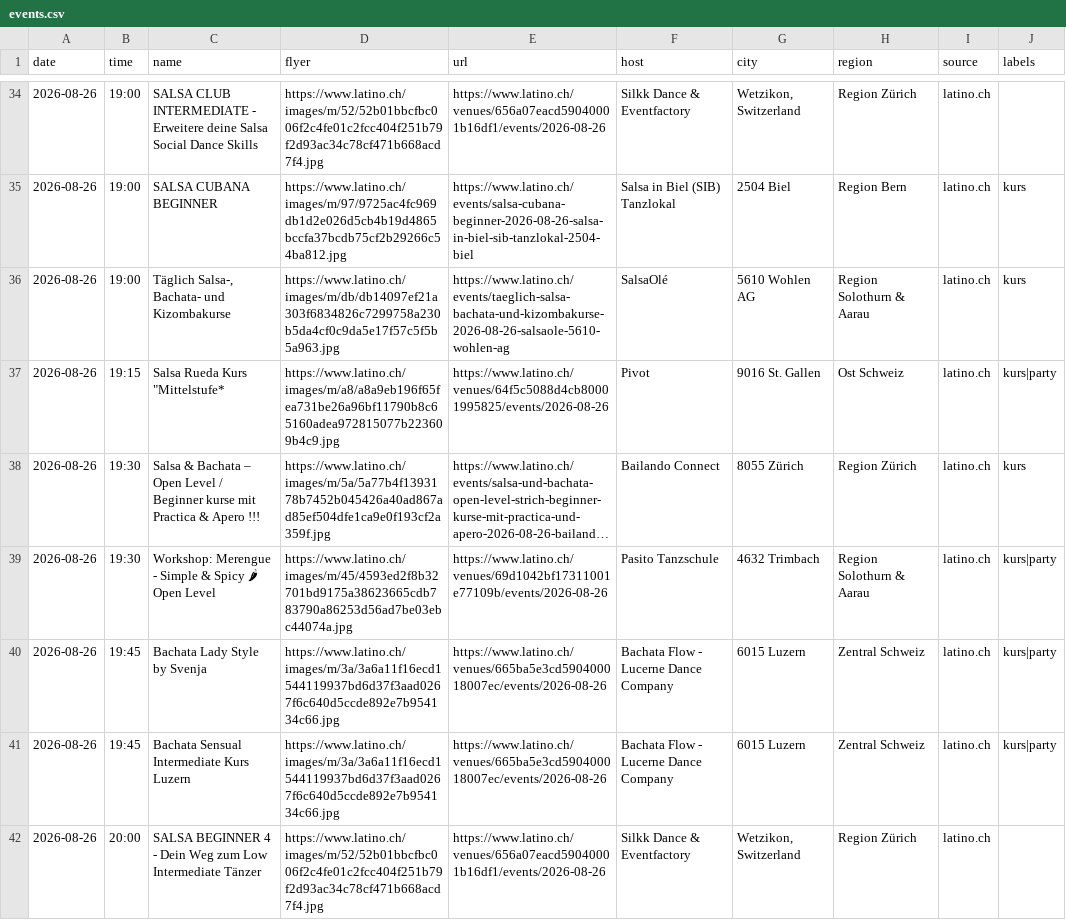
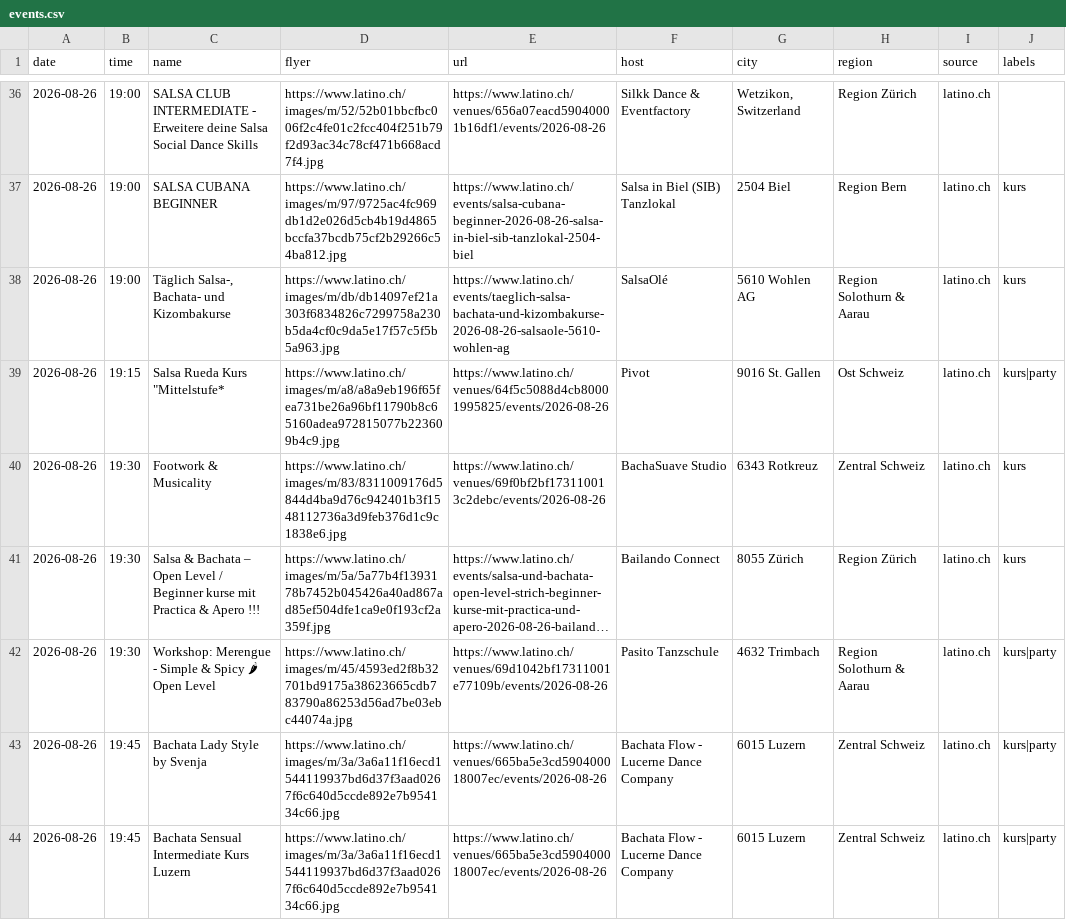
Before and after one commit to aendu/latin-events-be, a CSV file: public/events.csv, drawn as a sheet; only a part is shown, gaps mark what is left out; the shorter side is filled out with more unchanged rows; long unchanged cells end in …; the diff covers the shown part only; the diff names each change by its address in the sheet, - before the commit and + after, or states it on an @@ line.

```diff
--- a/public/events.csv
+++ b/public/events.csv
+row 40: 2026-08-26 | 19:30 | Footwork & Musicality | https://www.latino.ch/images/m/83/8311009176d5844d4ba9d76c942401b3f1548112736a3d9feb376d1c9c1838e6.jpg | https://www.latino.ch/venues/69f0bf2bf173110013c2debc/events/2026-08-26 | BachaSuave Studio | 6343 Rotkreuz | Zentral Schweiz | latino.ch | kurs
```
Also changed, not shown: 8 added rows and 2 edited cells elsewhere in this file, data/events_latino_ch.csv.
